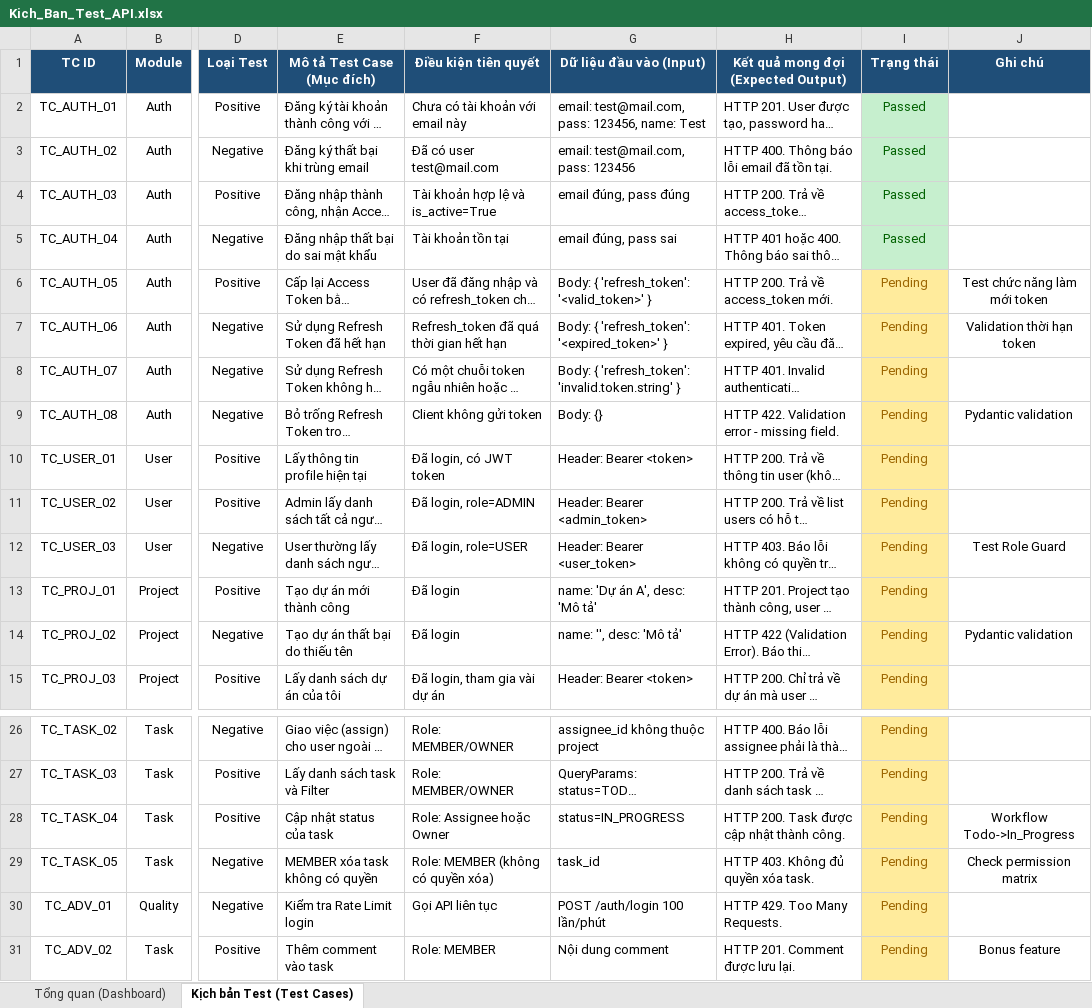
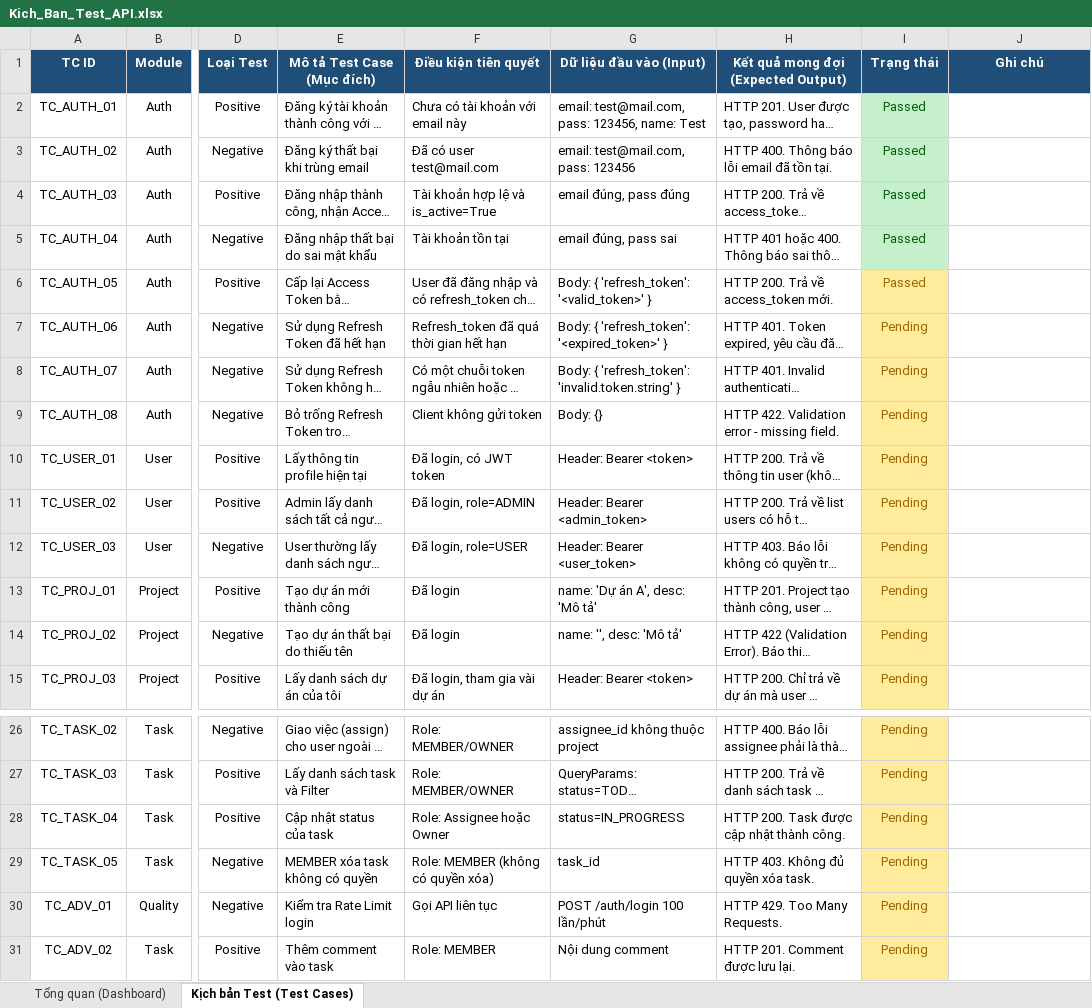
Before and after one commit to HCM-KS25-CNTT5-HoangMaiPhuong/HCM_KS25_CNTT5_HoangMaiPhuong_TEAM_PROJECT_MANAGEMENT, an Excel workbook: Kich_Ban_Test_API.xlsx, sheet Kịch bản Test (Test Cases), drawn as a sheet; only a part is shown, gaps mark what is left out; long unchanged cells end in …; values as stored, in another font and other column widths than the file's, no borders; the diff names each change by its address in the sheet, - before the commit and + after, or states it on an @@ line.

```diff
--- a/Kich_Ban_Test_API.xlsx (sheet Kịch bản Test (Test Cases))
+++ b/Kich_Ban_Test_API.xlsx (sheet Kịch bản Test (Test Cases))
-I6 (Trạng thái): Pending
+I6 (Trạng thái): Passed
-J6 (Ghi chú): Test chức năng làm mới token
+J6 (Ghi chú): (empty)
-J7 (Ghi chú): Validation thời hạn token
+J7 (Ghi chú): (empty)
-J9 (Ghi chú): Pydantic validation
+J9 (Ghi chú): (empty)
-J12 (Ghi chú): Test Role Guard
+J12 (Ghi chú): (empty)
-J14 (Ghi chú): Pydantic validation
+J14 (Ghi chú): (empty)
-J28 (Ghi chú): Workflow Todo->In_Progress
+J28 (Ghi chú): (empty)
-J29 (Ghi chú): Check permission matrix
+J29 (Ghi chú): (empty)
-J31 (Ghi chú): Bonus feature
+J31 (Ghi chú): (empty)
```
Also changed, not shown: sheet Tổng quan (Dashboard), charts or pictures, 1 other file.
